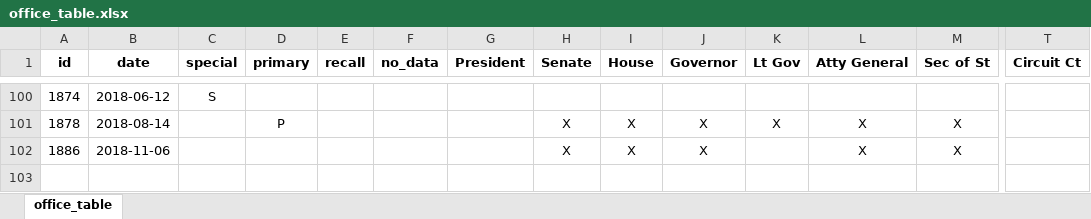
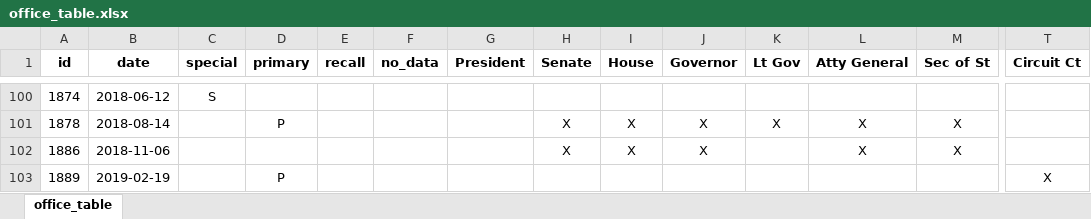
Before and after one commit to openelections/openelections-data-wi, an Excel workbook: office_table.xlsx, sheet office_table, drawn as a sheet; only a part is shown, gaps mark what is left out; values as stored, in another font and other column widths than the file's, no borders; rows hold the shown columns only; the diff names each change by its address in the sheet, - before the commit and + after, or states it on an @@ line.

```diff
--- a/office_table.xlsx (sheet office_table)
+++ b/office_table.xlsx (sheet office_table)
+row 103: 1889 | 2019-02-19 |  | P |  |  |  |  |  |  |  |  |  | X
```
Also changed, not shown: 4 other files.
